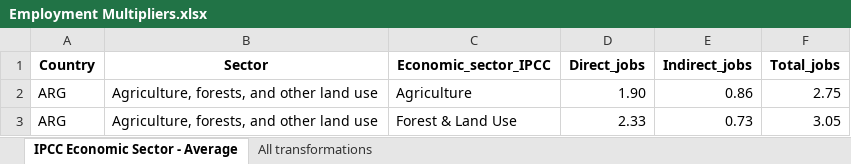
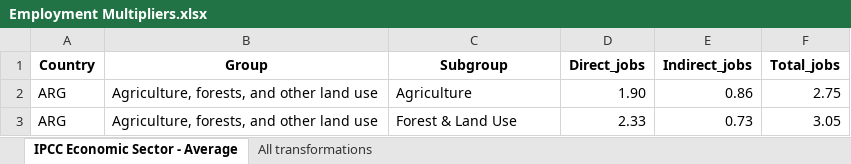
Before and after one commit to fhesteves/Job-Creation-and-Decarbonization-Synergies-in-Latin-America, an Excel workbook: GitHub/Results/Employment Multipliers.xlsx, sheet IPCC Economic Sector - Average, drawn as a sheet; only a part is shown; values as stored, in another font and other column widths than the file's, no borders; the diff names each change by its address in the sheet, - before the commit and + after, or states it on an @@ line.

Commit message:
correction_column
correction column name

```diff
--- a/GitHub/Results/Employment Multipliers.xlsx (sheet IPCC Economic Sector - Average)
+++ b/GitHub/Results/Employment Multipliers.xlsx (sheet IPCC Economic Sector - Average)
-B1: Sector
+B1: Group
-C1: Economic_sector_IPCC
+C1: Subgroup
```
Also changed, not shown: sheet All transformations.
